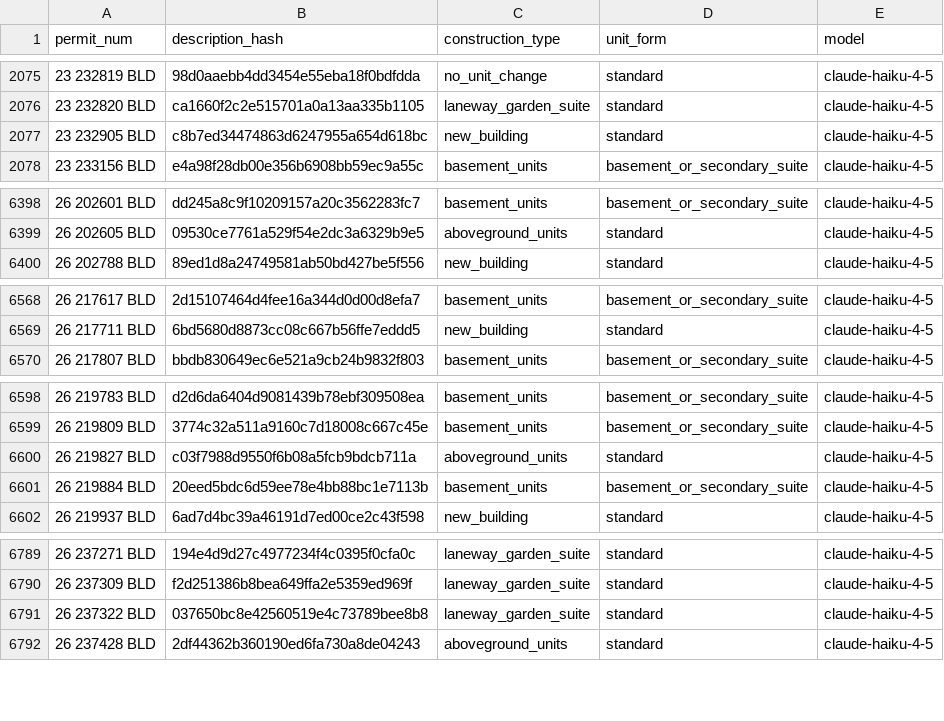
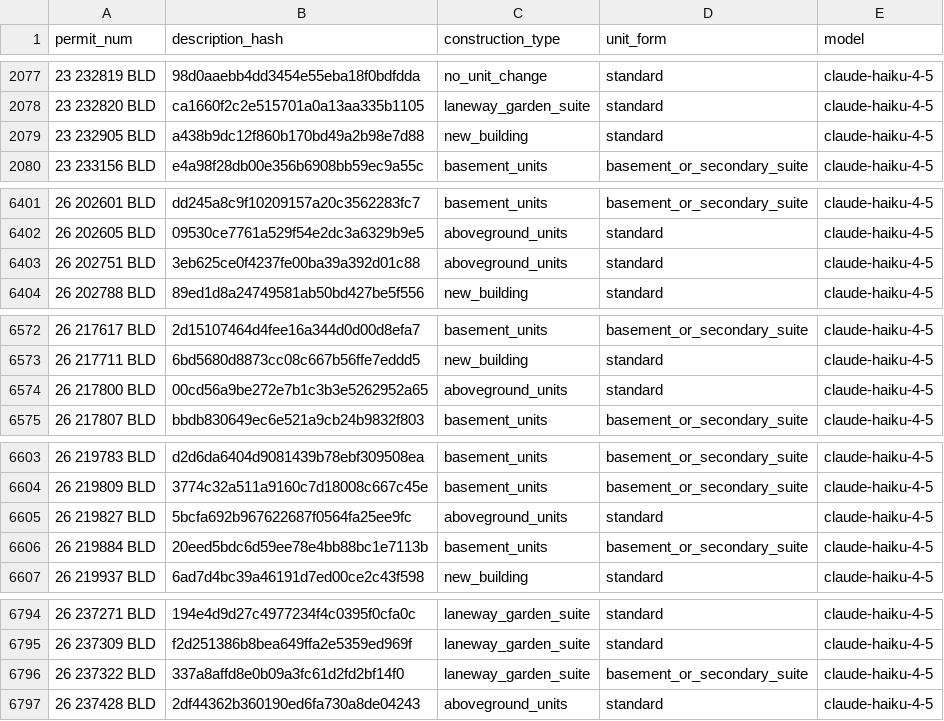
Before and after one commit to zuzubak/to-multiplex-map, a CSV file: dbt/seeds/llm_permit_scope.csv, drawn as a sheet; only a part is shown, gaps mark what is left out; the diff covers the shown part only.

```diff
--- a/dbt/seeds/llm_permit_scope.csv
+++ b/dbt/seeds/llm_permit_scope.csv
@@ -2076,3 +2078,3 @@ permit_num,description_hash,construction_type,unit_form,model
 23 232820 BLD,ca1660f2c2e515701a0a13aa335b1105,laneway_garden_suite,standard,claude-haiku-4-5
-23 232905 BLD,c8b7ed34474863d6247955a654d618bc,new_building,standard,claude-haiku-4-5
+23 232905 BLD,a438b9dc12f860b170bd49a2b98e7d88,new_building,standard,claude-haiku-4-5
 23 233156 BLD,e4a98f28db00e356b6908bb59ec9a55c,basement_units,basement_or_secondary_suite,claude-haiku-4-5
@@ -6399,2 +6402,3 @@ permit_num,description_hash,construction_type,unit_form,model
 26 202605 BLD,09530ce7761a529f54e2dc3a6329b9e5,aboveground_units,standard,claude-haiku-4-5
+26 202751 BLD,3eb625ce0f4237fe00ba39a392d01c88,aboveground_units,standard,claude-haiku-4-5
 26 202788 BLD,89ed1d8a24749581ab50bd427be5f556,new_building,standard,claude-haiku-4-5
@@ -6569,2 +6573,3 @@ permit_num,description_hash,construction_type,unit_form,model
 26 217711 BLD,6bd5680d8873cc08c667b56ffe7eddd5,new_building,standard,claude-haiku-4-5
+26 217800 BLD,00cd56a9be272e7b1c3b3e5262952a65,aboveground_units,standard,claude-haiku-4-5
 26 217807 BLD,bbdb830649ec6e521a9cb24b9832f803,basement_units,basement_or_secondary_suite,claude-haiku-4-5
@@ -6599,3 +6604,3 @@ permit_num,description_hash,construction_type,unit_form,model
 26 219809 BLD,3774c32a511a9160c7d18008c667c45e,basement_units,basement_or_secondary_suite,claude-haiku-4-5
-26 219827 BLD,c03f7988d9550f6b08a5fcb9bdcb711a,aboveground_units,standard,claude-haiku-4-5
+26 219827 BLD,5bcfa692b967622687f0564fa25ee9fc,aboveground_units,standard,claude-haiku-4-5
 26 219884 BLD,20eed5bdc6d59ee78e4bb88bc1e7113b,basement_units,basement_or_secondary_suite,claude-haiku-4-5
@@ -6790,3 +6795,3 @@ permit_num,description_hash,construction_type,unit_form,model
 26 237309 BLD,f2d251386b8bea649ffa2e5359ed969f,laneway_garden_suite,standard,claude-haiku-4-5
-26 237322 BLD,037650bc8e42560519e4c73789bee8b8,laneway_garden_suite,standard,claude-haiku-4-5
+26 237322 BLD,337a8affd8e0b09a3fc61d2fd2bf14f0,laneway_garden_suite,basement_or_secondary_suite,claude-haiku-4-5
 26 237428 BLD,2df44362b360190ed6fa730a8de04243,aboveground_units,standard,claude-haiku-4-5
```
Also changed, not shown: 15 added rows elsewhere in this file, 3 other files.
